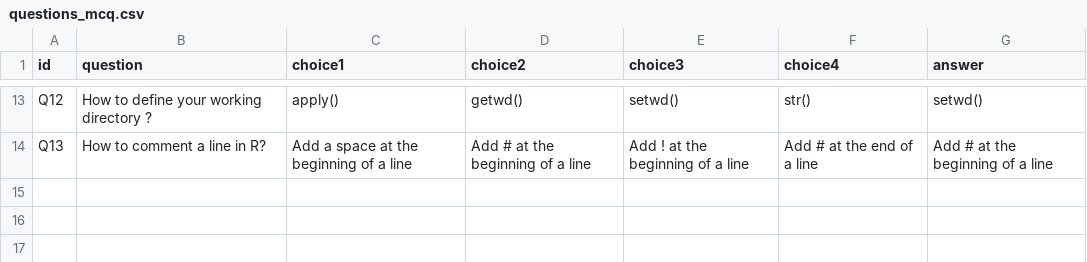
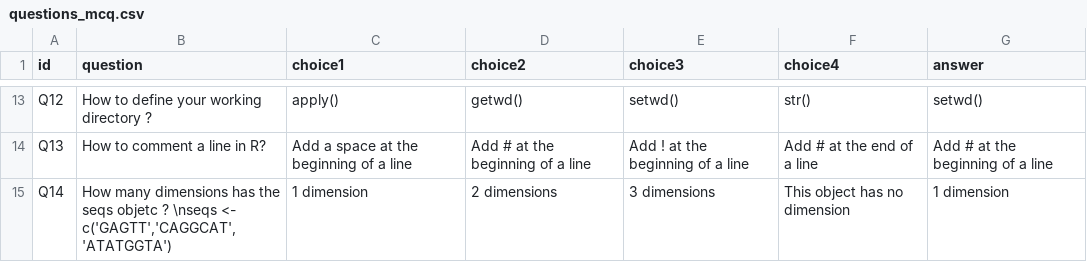
Before and after one commit to SaviKoissi/CIBiG_R, a CSV file: questions_mcq.csv, drawn as a sheet; only a part is shown, gaps mark what is left out; the diff names each change by its address in the sheet, - before the commit and + after, or states it on an @@ line.

Commit message:
Update questions_mcq.csv

```diff
--- a/questions_mcq.csv
+++ b/questions_mcq.csv
+row 15: Q14 | How many dimensions has the seqs objetc ? \nseqs <- c('GAGTT','CAGGCAT','ATATGGTA') | 1 dimension | 2 dimensions | 3 dimensions | This object has no dimension | 1 dimension
```
